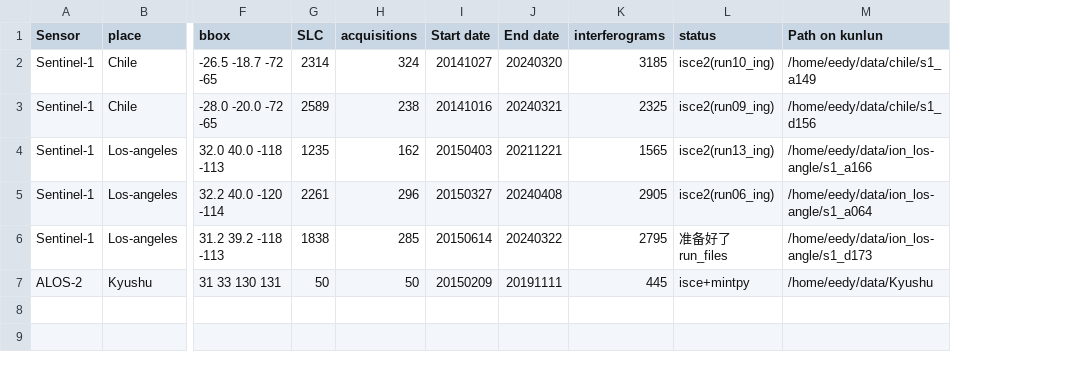
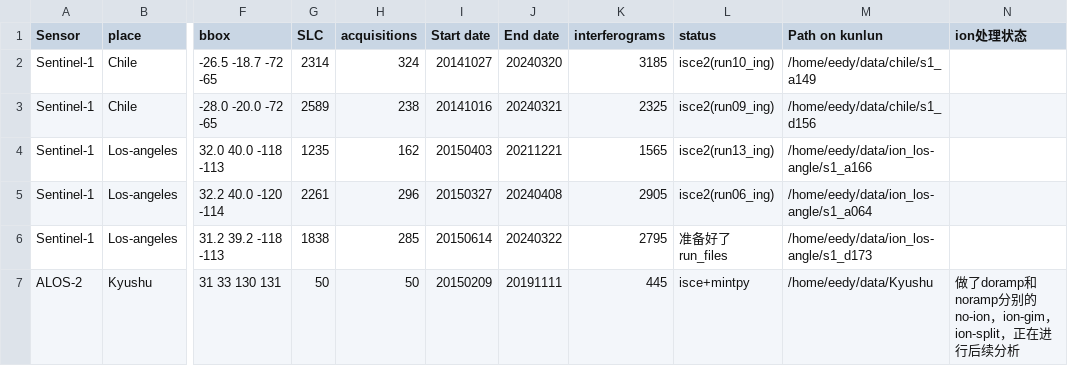
Before and after one commit to eedyyidi/iono-insar, a CSV file: data.csv, drawn as a sheet; only a part is shown, gaps mark what is left out; the diff names each change by its address in the sheet, - before the commit and + after, or states it on an @@ line.

Commit message:
Update data.csv

```diff
--- a/data.csv
+++ b/data.csv
+column N (ion处理状态), row 7: 做了doramp和noramp分别的no-ion，ion-gim，ion-split，正在进行后续分析
```
